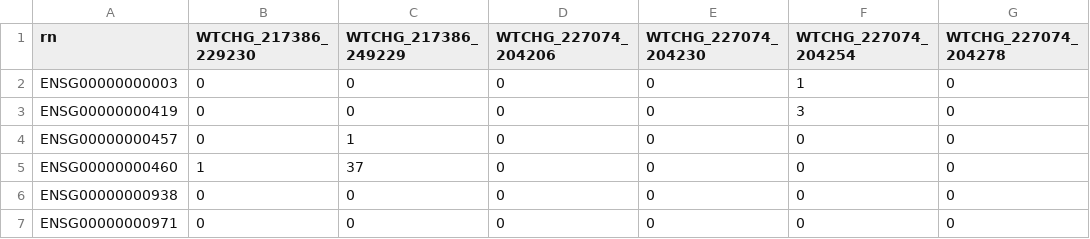
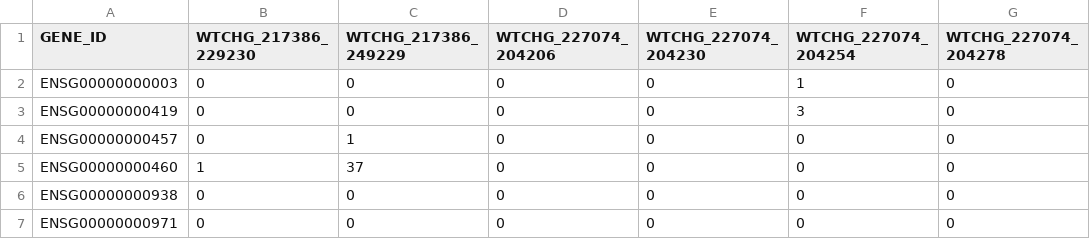
Before and after one commit to seversond12/BEARscc, a TSV file: package/example/brain_control_example.tsv (was example/brain_control_example.tsv), drawn as a sheet; only a part is shown; the diff names each change by its address in the sheet, - before the commit and + after, or states it on an @@ line.

```diff
--- a/example/brain_control_example.tsv
+++ b/package/example/brain_control_example.tsv
-A1: rn
+A1: GENE_ID
```
Also changed, not shown: package/example/ERCC.meta.tsv, 1 other file.
